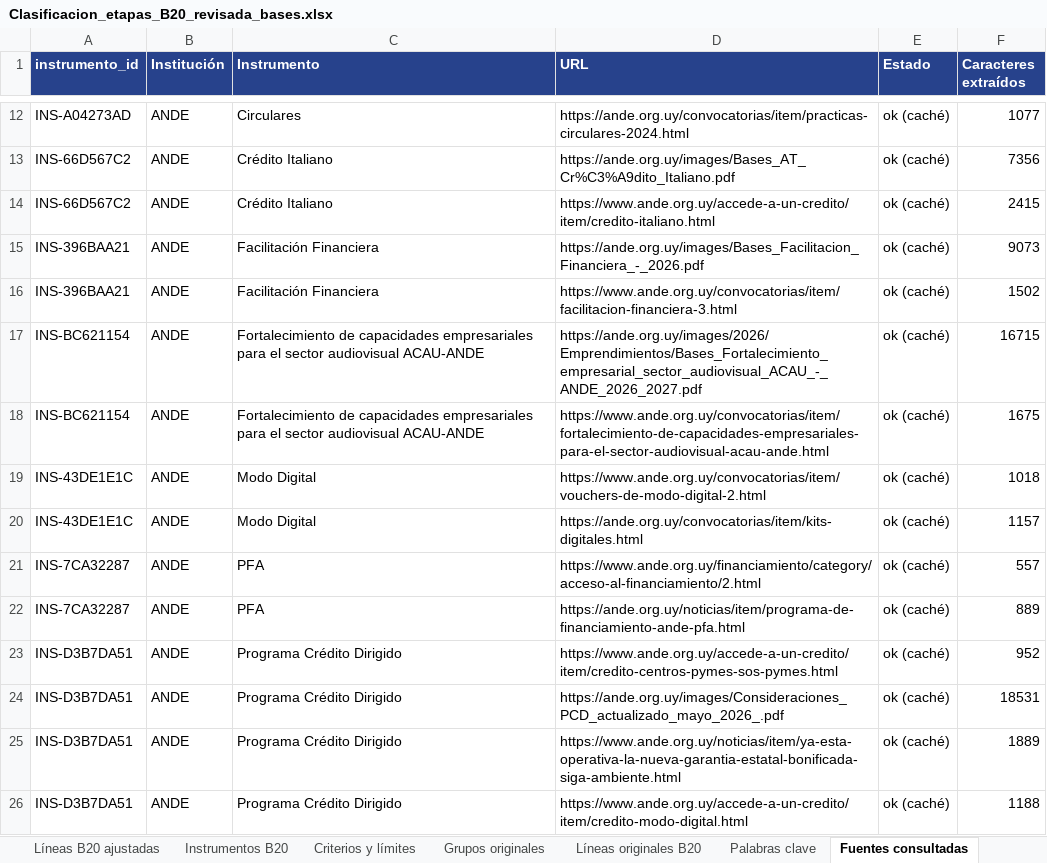
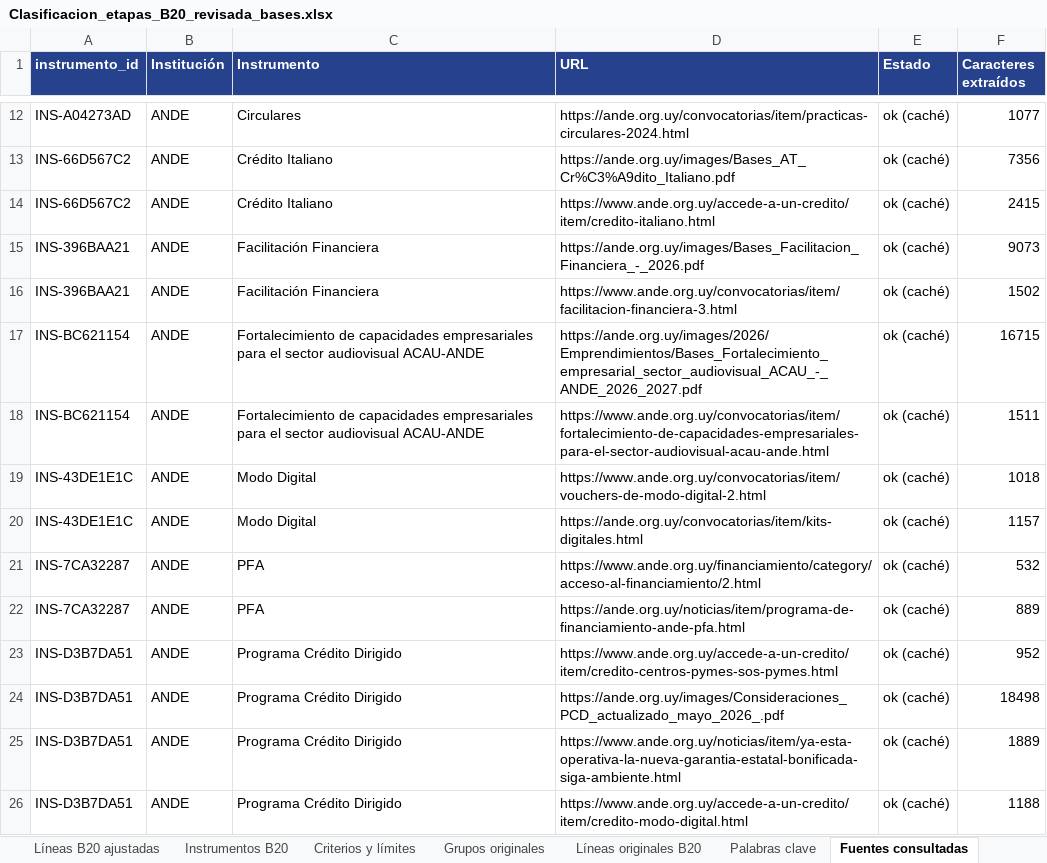
Before and after one commit to UNE-CTI/portafolio-instrumentos-une, an Excel workbook: Clasificacion_etapas_B20_revisada_bases.xlsx, sheet Fuentes consultadas, drawn as a sheet; only a part is shown, gaps mark what is left out; values as stored, in another font and other column widths than the file's, no borders; the diff covers the shown part only; the diff names each change by its address in the sheet, - before the commit and + after, or states it on an @@ line.

```diff
--- a/Clasificacion_etapas_B20_revisada_bases.xlsx (sheet Fuentes consultadas)
+++ b/Clasificacion_etapas_B20_revisada_bases.xlsx (sheet Fuentes consultadas)
-F18 (Caracteres extraídos): 1675
+F18 (Caracteres extraídos): 1511
-F21 (Caracteres extraídos): 557
+F21 (Caracteres extraídos): 532
-F24 (Caracteres extraídos): 18531
+F24 (Caracteres extraídos): 18498
```
Also changed, not shown: 15 added rows and 20 edited cells elsewhere in this sheet, sheet Palabras clave, sheet Líneas originales B20, sheet Líneas B20 ajustadas, sheet Instrumentos B20, sheet Revisión con bases, sheet Montos y cofinanciamiento, 1 more sheet, other sheet tabs, 3 other files.
